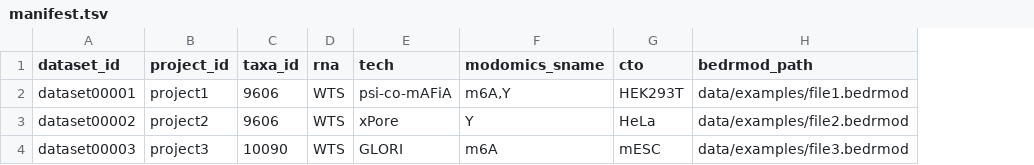
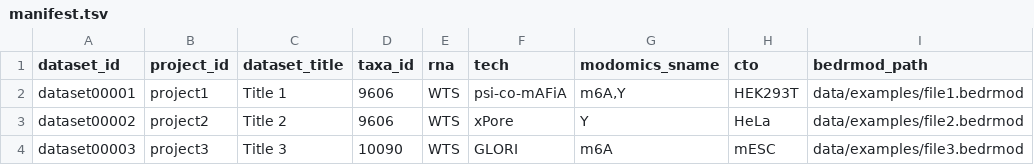
Before and after one commit to eboileau/scimodhub, a TSV file: data/examples/manifest.tsv, drawn as a sheet; the diff names each change by its address in the sheet, - before the commit and + after, or states it on an @@ line.

Commit message:
ADD alt. labels, FIX html, UPD data, docs

```diff
--- a/data/examples/manifest.tsv
+++ b/data/examples/manifest.tsv
+column C (dataset_title), rows 2-4: Title 1 | Title 2 | Title 3
```
Also changed, not shown: 12 other files.
